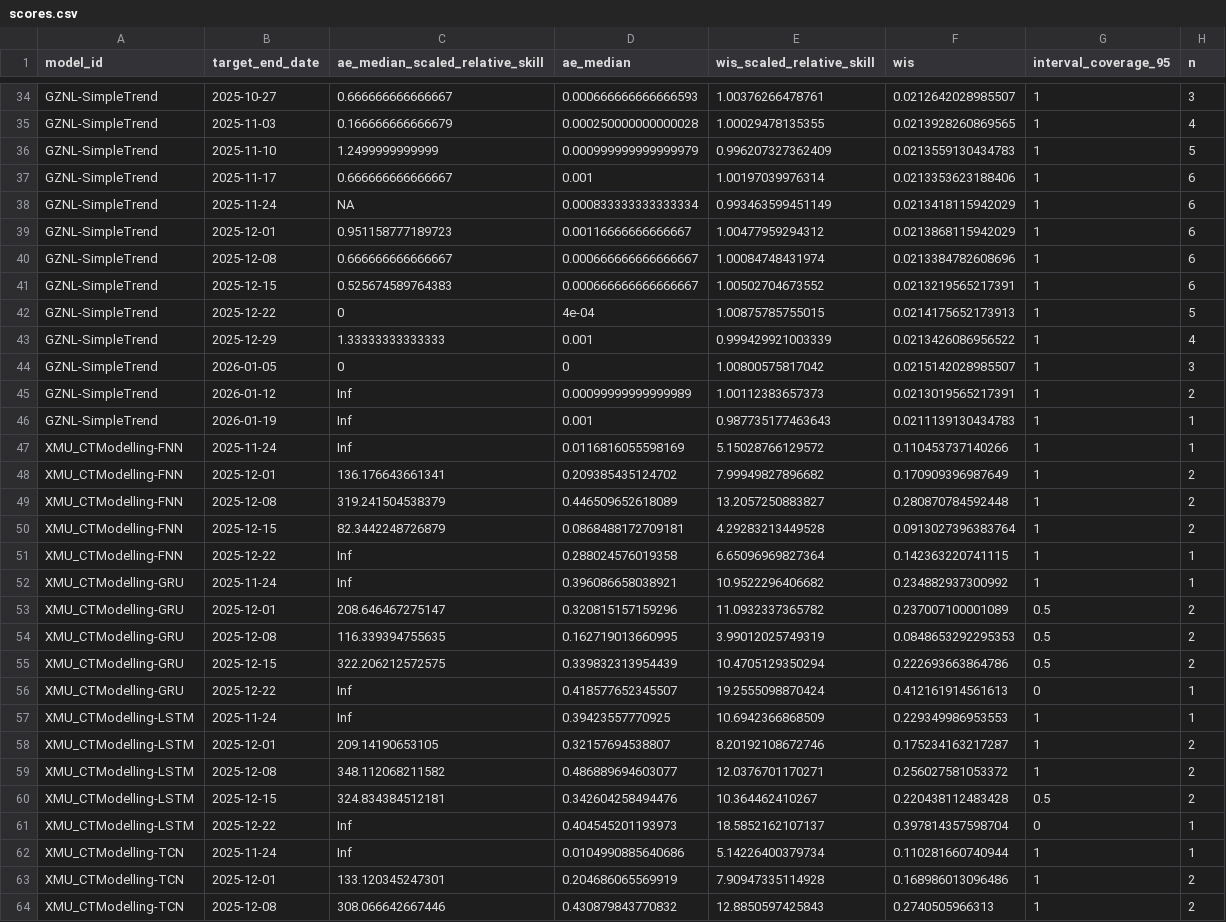
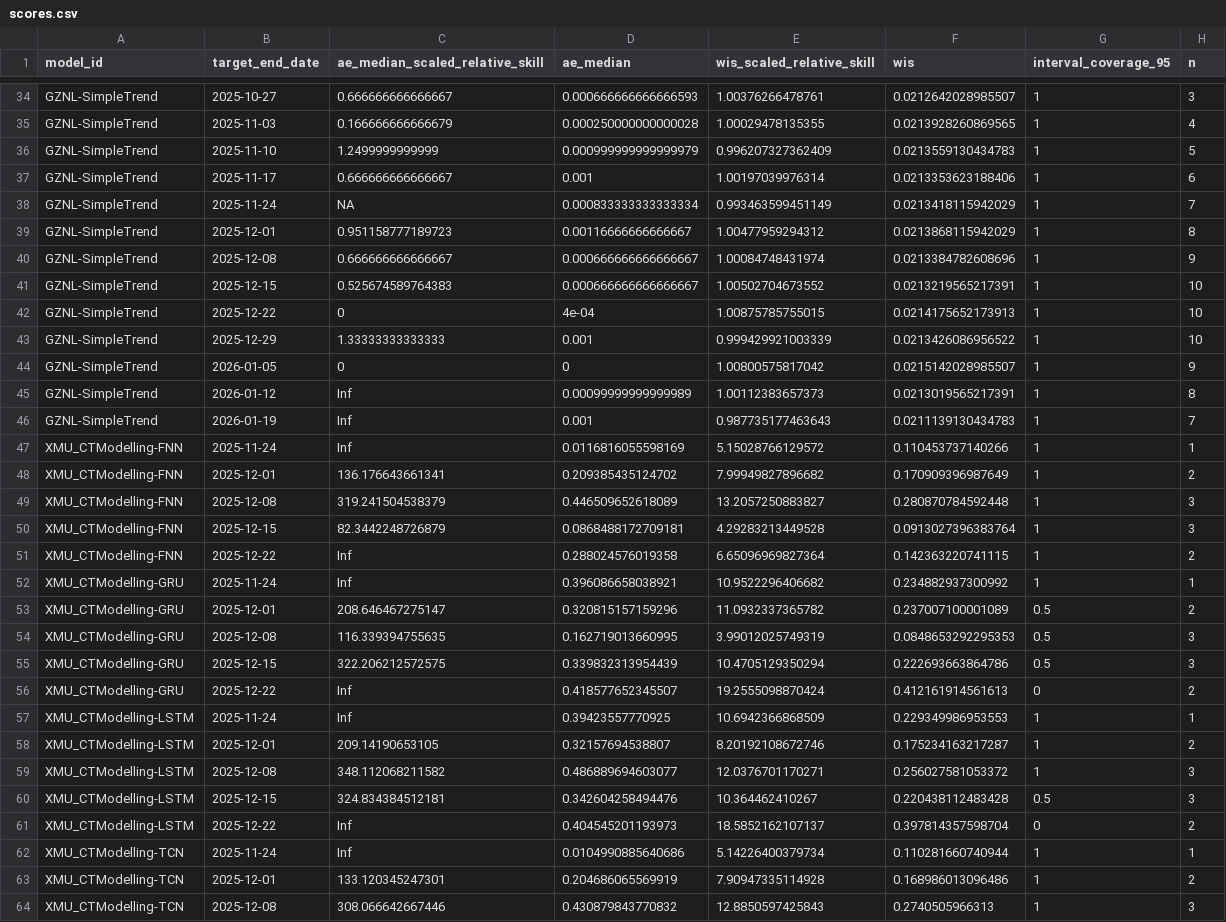
Before and after one commit to dailypartita/China-COVID-19-Forecast-Dashboard, a CSV file: scores/wk inc covid prop ili/All available weeks/target_end_date/scores.csv, drawn as a sheet; only a part is shown, gaps mark what is left out; the diff covers the shown part only.

Commit message:
update score data

```diff
--- a/scores/wk inc covid prop ili/All available weeks/target_end_date/scores.csv
+++ b/scores/wk inc covid prop ili/All available weeks/target_end_date/scores.csv
@@ -37,28 +37,28 @@
 "GZNL-SimpleTrend",2025-11-17,0.666666666666667,0.001,1.00197039976314,0.0213353623188406,1,6
-"GZNL-SimpleTrend",2025-11-24,NA,0.000833333333333334,0.993463599451149,0.0213418115942029,1,6
-"GZNL-SimpleTrend",2025-12-01,0.951158777189723,0.00116666666666667,1.00477959294312,0.0213868115942029,1,6
-"GZNL-SimpleTrend",2025-12-08,0.666666666666667,0.000666666666666667,1.00084748431974,0.0213384782608696,1,6
-"GZNL-SimpleTrend",2025-12-15,0.525674589764383,0.000666666666666667,1.00502704673552,0.0213219565217391,1,6
-"GZNL-SimpleTrend",2025-12-22,0,4e-04,1.00875785755015,0.0214175652173913,1,5
-"GZNL-SimpleTrend",2025-12-29,1.33333333333333,0.001,0.999429921003339,0.0213426086956522,1,4
-"GZNL-SimpleTrend",2026-01-05,0,0,1.00800575817042,0.0215142028985507,1,3
-"GZNL-SimpleTrend",2026-01-12,Inf,0.00099999999999989,1.00112383657373,0.0213019565217391,1,2
-"GZNL-SimpleTrend",2026-01-19,Inf,0.001,0.987735177463643,0.0211139130434783,1,1
+"GZNL-SimpleTrend",2025-11-24,NA,0.000833333333333334,0.993463599451149,0.0213418115942029,1,7
+"GZNL-SimpleTrend",2025-12-01,0.951158777189723,0.00116666666666667,1.00477959294312,0.0213868115942029,1,8
+"GZNL-SimpleTrend",2025-12-08,0.666666666666667,0.000666666666666667,1.00084748431974,0.0213384782608696,1,9
+"GZNL-SimpleTrend",2025-12-15,0.525674589764383,0.000666666666666667,1.00502704673552,0.0213219565217391,1,10
+"GZNL-SimpleTrend",2025-12-22,0,4e-04,1.00875785755015,0.0214175652173913,1,10
+"GZNL-SimpleTrend",2025-12-29,1.33333333333333,0.001,0.999429921003339,0.0213426086956522,1,10
+"GZNL-SimpleTrend",2026-01-05,0,0,1.00800575817042,0.0215142028985507,1,9
+"GZNL-SimpleTrend",2026-01-12,Inf,0.00099999999999989,1.00112383657373,0.0213019565217391,1,8
+"GZNL-SimpleTrend",2026-01-19,Inf,0.001,0.987735177463643,0.0211139130434783,1,7
 "XMU_CTModelling-FNN",2025-11-24,Inf,0.0116816055598169,5.15028766129572,0.110453737140266,1,1
 "XMU_CTModelling-FNN",2025-12-01,136.176643661341,0.209385435124702,7.99949827896682,0.170909396987649,1,2
-"XMU_CTModelling-FNN",2025-12-08,319.241504538379,0.446509652618089,13.2057250883827,0.280870784592448,1,2
-"XMU_CTModelling-FNN",2025-12-15,82.3442248726879,0.0868488172709181,4.29283213449528,0.0913027396383764,1,2
-"XMU_CTModelling-FNN",2025-12-22,Inf,0.288024576019358,6.65096969827364,0.142363220741115,1,1
+"XMU_CTModelling-FNN",2025-12-08,319.241504538379,0.446509652618089,13.2057250883827,0.280870784592448,1,3
+"XMU_CTModelling-FNN",2025-12-15,82.3442248726879,0.0868488172709181,4.29283213449528,0.0913027396383764,1,3
+"XMU_CTModelling-FNN",2025-12-22,Inf,0.288024576019358,6.65096969827364,0.142363220741115,1,2
 "XMU_CTModelling-GRU",2025-11-24,Inf,0.396086658038921,10.9522296406682,0.234882937300992,1,1
 "XMU_CTModelling-GRU",2025-12-01,208.646467275147,0.320815157159296,11.0932337365782,0.237007100001089,0.5,2
-"XMU_CTModelling-GRU",2025-12-08,116.339394755635,0.162719013660995,3.99012025749319,0.0848653292295353,0.5,2
-"XMU_CTModelling-GRU",2025-12-15,322.206212572575,0.339832313954439,10.4705129350294,0.222693663864786,0.5,2
-"XMU_CTModelling-GRU",2025-12-22,Inf,0.418577652345507,19.2555098870424,0.412161914561613,0,1
+"XMU_CTModelling-GRU",2025-12-08,116.339394755635,0.162719013660995,3.99012025749319,0.0848653292295353,0.5,3
+"XMU_CTModelling-GRU",2025-12-15,322.206212572575,0.339832313954439,10.4705129350294,0.222693663864786,0.5,3
+"XMU_CTModelling-GRU",2025-12-22,Inf,0.418577652345507,19.2555098870424,0.412161914561613,0,2
 "XMU_CTModelling-LSTM",2025-11-24,Inf,0.39423557770925,10.6942366868509,0.229349986953553,1,1
 "XMU_CTModelling-LSTM",2025-12-01,209.14190653105,0.32157694538807,8.20192108672746,0.175234163217287,1,2
-"XMU_CTModelling-LSTM",2025-12-08,348.112068211582,0.486889694603077,12.0376701170271,0.256027581053372,1,2
-"XMU_CTModelling-LSTM",2025-12-15,324.834384512181,0.342604258494476,10.364462410267,0.220438112483428,0.5,2
-"XMU_CTModelling-LSTM",2025-12-22,Inf,0.404545201193973,18.5852162107137,0.397814357598704,0,1
+"XMU_CTModelling-LSTM",2025-12-08,348.112068211582,0.486889694603077,12.0376701170271,0.256027581053372,1,3
+"XMU_CTModelling-LSTM",2025-12-15,324.834384512181,0.342604258494476,10.364462410267,0.220438112483428,0.5,3
+"XMU_CTModelling-LSTM",2025-12-22,Inf,0.404545201193973,18.5852162107137,0.397814357598704,0,2
 "XMU_CTModelling-TCN",2025-11-24,Inf,0.0104990885640686,5.14226400379734,0.110281660740944,1,1
 "XMU_CTModelling-TCN",2025-12-01,133.120345247301,0.204686065569919,7.90947335114928,0.168986013096486,1,2
-"XMU_CTModelling-TCN",2025-12-08,308.066642667446,0.430879843770832,12.8850597425843,0.2740505966313,1,2
+"XMU_CTModelling-TCN",2025-12-08,308.066642667446,0.430879843770832,12.8850597425843,0.2740505966313,1,3
```
Also changed, not shown: 23 edited cells elsewhere in this file, scores/wk inc covid prop ili/All available weeks/location/scores.csv, scores/wk inc covid prop ili/All available weeks/scores.csv, 1 other file.
